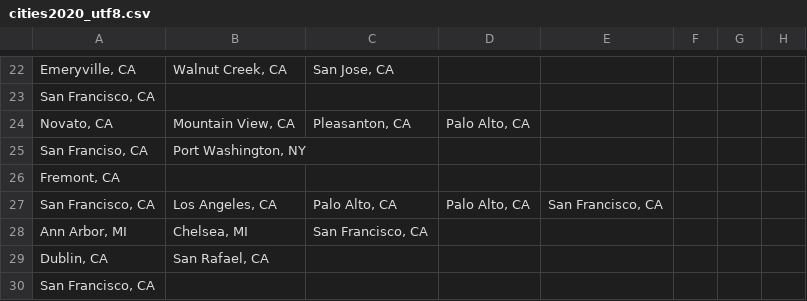
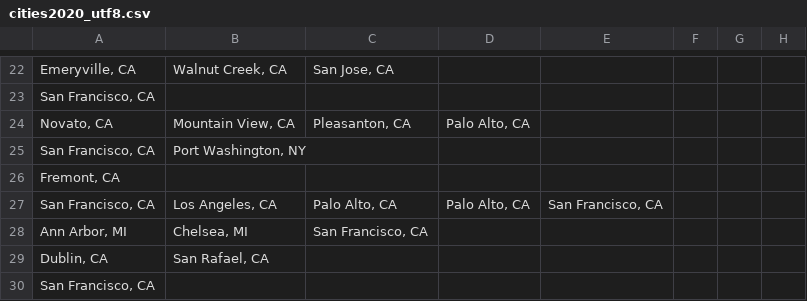
Before and after one commit to 20emigdal/SOSC, a CSV file: cities2020_utf8.csv, drawn as a sheet; only a part is shown, gaps mark what is left out; the diff names each change by its address in the sheet, - before the commit and + after, or states it on an @@ line.

Commit message:
made frequency tables and geocoded

```diff
--- a/cities2020_utf8.csv
+++ b/cities2020_utf8.csv
-A25: San Franciso, CA
+A25: San Francisco, CA
```
Also changed, not shown: 6 other files.
